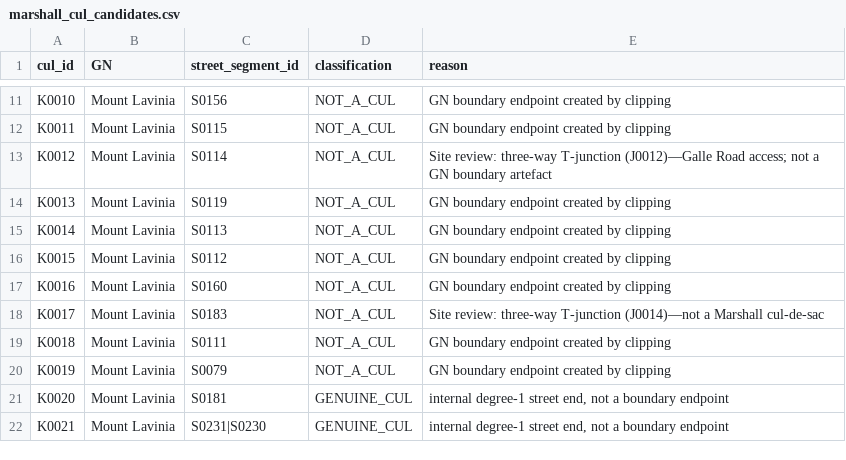
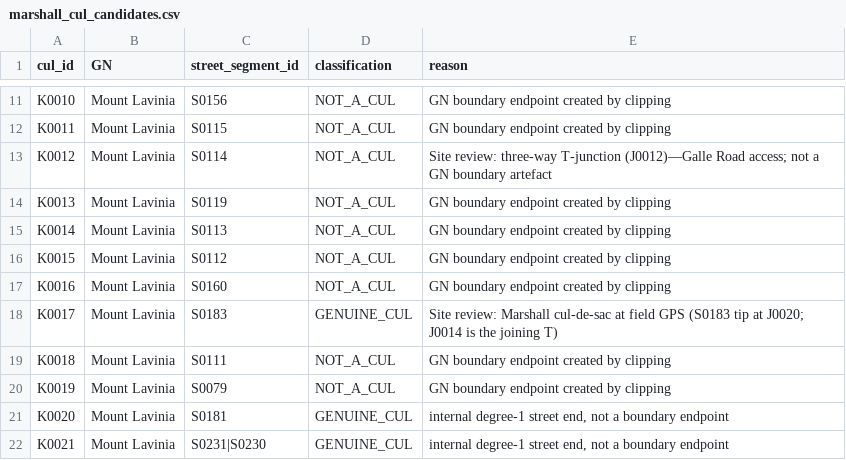
Before and after one commit to BronXTJ/mount-lavinia-dashboard, a CSV file: network_form/marshall_matrix/results/tables/marshall_cul_candidates.csv, drawn as a sheet; only a part is shown, gaps mark what is left out.

```diff
--- a/network_form/marshall_matrix/results/tables/marshall_cul_candidates.csv
+++ b/network_form/marshall_matrix/results/tables/marshall_cul_candidates.csv
@@ -17,3 +17,3 @@ K0015,Mount Lavinia,S0112,NOT_A_CUL,GN boundary endpoint created by clipping
 K0016,Mount Lavinia,S0160,NOT_A_CUL,GN boundary endpoint created by clipping
-K0017,Mount Lavinia,S0183,NOT_A_CUL,Site review: three-way T-junction (J0014)—not a Marshall cul-de-sac
+K0017,Mount Lavinia,S0183,GENUINE_CUL,Site review: Marshall cul-de-sac at field GPS (S0183 tip at J0020; J0014 is the joining T)
 K0018,Mount Lavinia,S0111,NOT_A_CUL,GN boundary endpoint created by clipping
```
Also changed, not shown: network_form/marshall_matrix/results/tables/marshall_cul_review.csv, network_form/marshall_matrix/results/tables/marshall_culs_final.csv, 22 other files.
